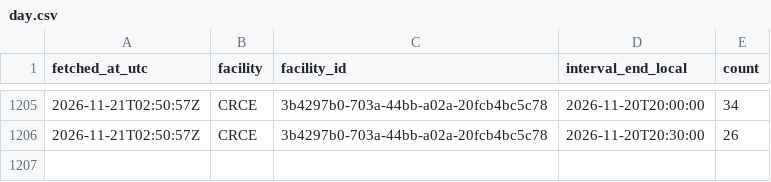
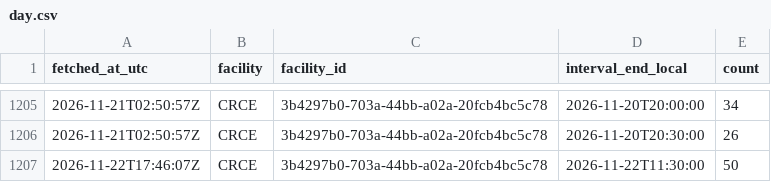
Before and after one commit to s4ndyz/crowd4cast, a CSV file: day.csv, drawn as a sheet; only a part is shown, gaps mark what is left out.

```diff
--- a/day.csv
+++ b/day.csv
@@ -1206 +1206,2 @@ fetched_at_utc,facility,facility_id,interval_end_local,count
 2026-11-21T02:50:57Z,CRCE,3b4297b0-703a-44bb-a02a-20fcb4bc5c78,2026-11-20T20:30:00,26
+2026-11-22T17:46:07Z,CRCE,3b4297b0-703a-44bb-a02a-20fcb4bc5c78,2026-11-22T11:30:00,50
```
Also changed, not shown: building.csv, polls.csv, 1 other file.
